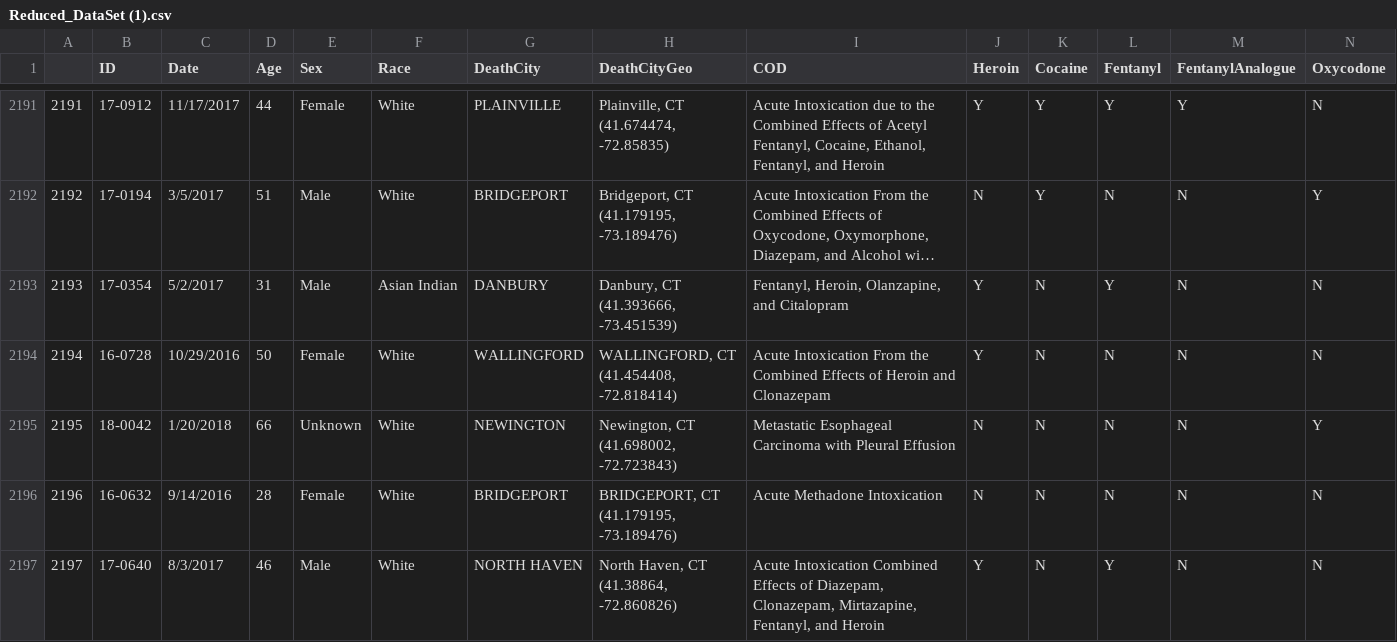
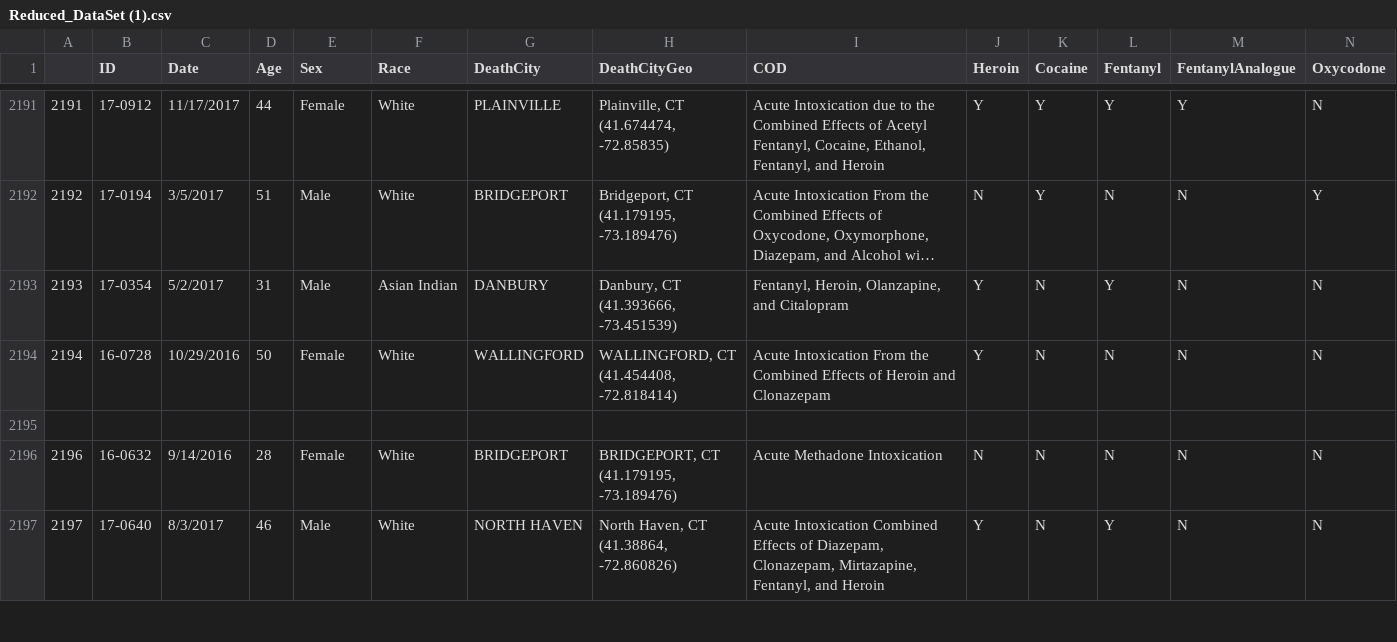
Before and after one commit to prerak-patel/Accidental-Drug-Related-Deaths, a CSV file: Reduced_DataSet (1).csv, drawn as a sheet; only a part is shown, gaps mark what is left out; long unchanged cells end in …; rows hold the shown columns only; ↵ is a line break in a cell; the diff names each change by its address in the sheet, - before the commit and + after, or states it on an @@ line.

Commit message:
Add files via upload

```diff
--- a/Reduced_DataSet (1).csv
+++ b/Reduced_DataSet (1).csv
-row 2195: 2195 | 18-0042 | 1/20/2018 | 66 | Unknown | White | NEWINGTON | Newington, CT ↵ (41.698002, -72.723843) | Metastatic Esophageal Carcinoma with Pleural Effusion | N | N | N | N | Y
+row 2195: (empty)
```
